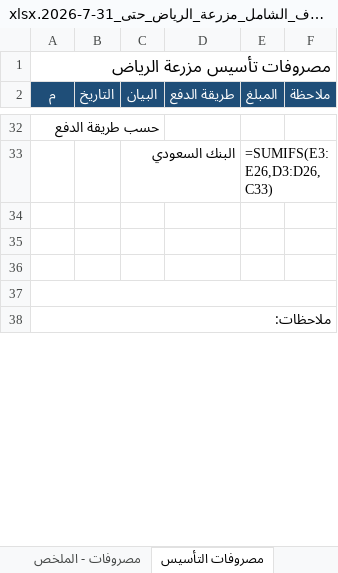
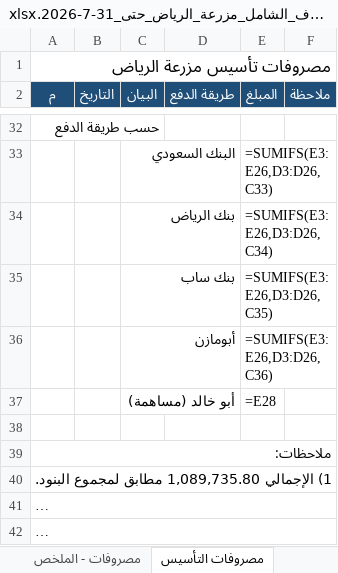
Before and after one commit to ahmedabdelsabour6/NSC, an Excel workbook: الملف_الشامل_مزرعة_الرياض_حتى_31-7-2026.xlsx, sheet مصروفات التأسيس, drawn as a sheet; only a part is shown, gaps mark what is left out; long unchanged cells end in …; values as stored, in another font and other column widths than the file's, no borders; formulas without a stored value are shown as written; addresses are those after the commit; the diff covers the shown part only; the diff names each change by its address in the sheet, - before the commit and + after, or states it on an @@ line.

```diff
--- a/الملف_الشامل_مزرعة_الرياض_حتى_31-7-2026.xlsx (sheet مصروفات التأسيس)
+++ b/الملف_الشامل_مزرعة_الرياض_حتى_31-7-2026.xlsx (sheet مصروفات التأسيس)
+row 34:  |  | بنك الرياض |  | =SUMIFS(E3:E26,D3:D26,C34)
+row 35:  |  | بنك ساب |  | =SUMIFS(E3:E26,D3:D26,C35)
+row 36:  |  | أبومازن |  | =SUMIFS(E3:E26,D3:D26,C36)
+row 37:  |  | أبو خالد (مساهمة) |  | =E28
@@ column A (م) renumbered between rows 39 and 45 @@
+A39:F39 merged
+A40:F40 merged
```
Also changed, not shown: 2 removed rows and merged cells elsewhere in this sheet.
